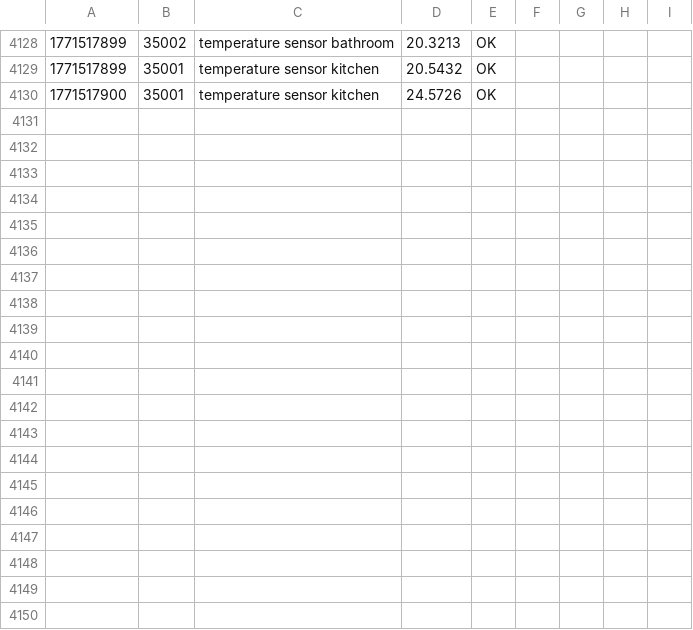
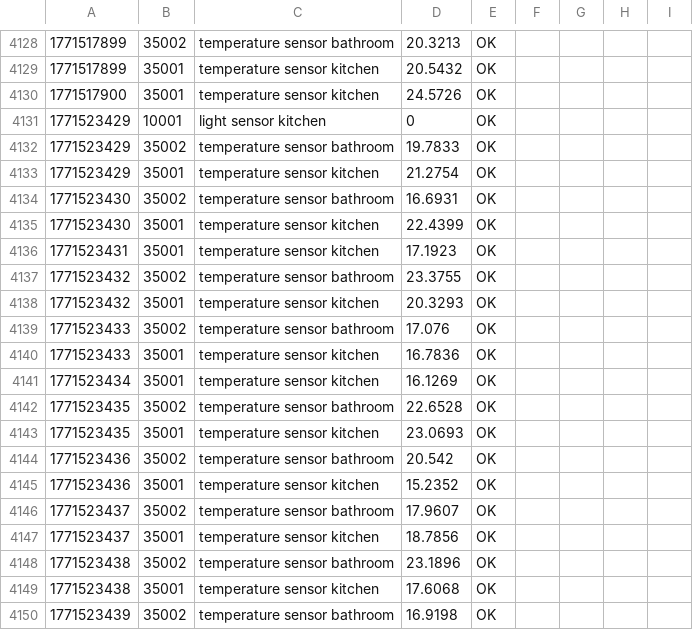
Before and after one commit to maksys2011/home-scada-core, a CSV file: archive/archive.csv, drawn as a sheet; only a part is shown, gaps mark what is left out; the diff covers the shown part only; the diff names each change by its address in the sheet, - before the commit and + after, or states it on an @@ line.

```diff
--- a/archive/archive.csv
+++ b/archive/archive.csv
+row 4131: 1771523429 | 10001 | light sensor kitchen | 0 | OK
+row 4132: 1771523429 | 35002 | temperature sensor bathroom | 19.7833 | OK
+row 4133: 1771523429 | 35001 | temperature sensor kitchen | 21.2754 | OK
+row 4134: 1771523430 | 35002 | temperature sensor bathroom | 16.6931 | OK
+row 4135: 1771523430 | 35001 | temperature sensor kitchen | 22.4399 | OK
+row 4136: 1771523431 | 35001 | temperature sensor kitchen | 17.1923 | OK
+row 4137: 1771523432 | 35002 | temperature sensor bathroom | 23.3755 | OK
+row 4138: 1771523432 | 35001 | temperature sensor kitchen | 20.3293 | OK
+row 4139: 1771523433 | 35002 | temperature sensor bathroom | 17.076 | OK
+row 4140: 1771523433 | 35001 | temperature sensor kitchen | 16.7836 | OK
+row 4141: 1771523434 | 35001 | temperature sensor kitchen | 16.1269 | OK
+row 4142: 1771523435 | 35002 | temperature sensor bathroom | 22.6528 | OK
+row 4143: 1771523435 | 35001 | temperature sensor kitchen | 23.0693 | OK
+row 4144: 1771523436 | 35002 | temperature sensor bathroom | 20.542 | OK
+row 4145: 1771523436 | 35001 | temperature sensor kitchen | 15.2352 | OK
+row 4146: 1771523437 | 35002 | temperature sensor bathroom | 17.9607 | OK
+row 4147: 1771523437 | 35001 | temperature sensor kitchen | 18.7856 | OK
+row 4148: 1771523438 | 35002 | temperature sensor bathroom | 23.1896 | OK
+row 4149: 1771523438 | 35001 | temperature sensor kitchen | 17.6068 | OK
+row 4150: 1771523439 | 35002 | temperature sensor bathroom | 16.9198 | OK
```
Also changed, not shown: 19 added rows elsewhere in this file, 5 other files.
